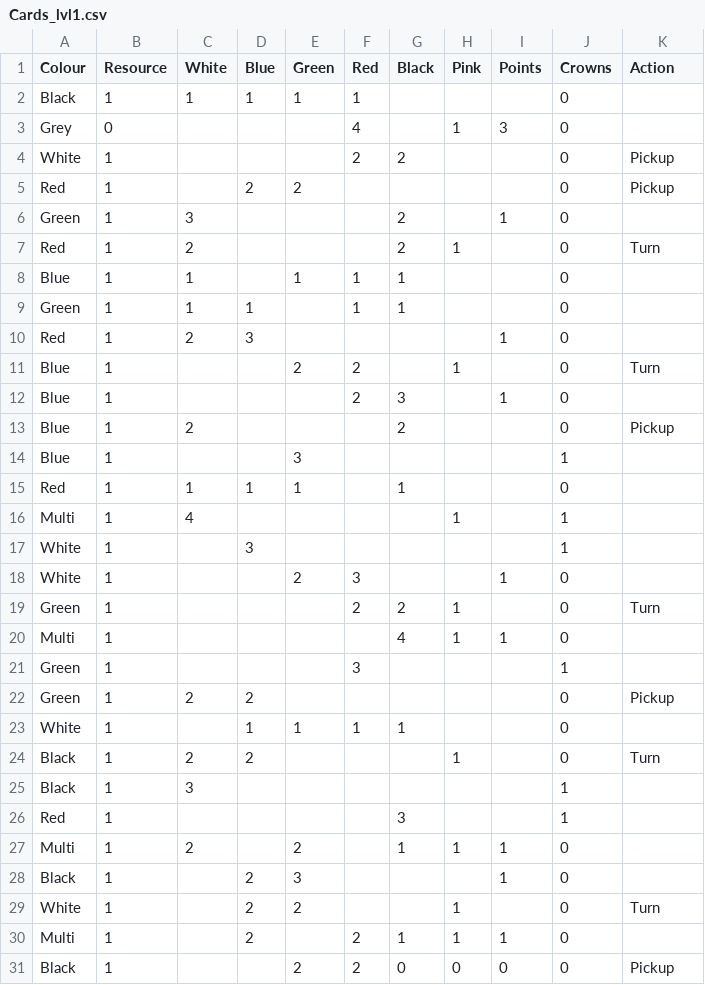
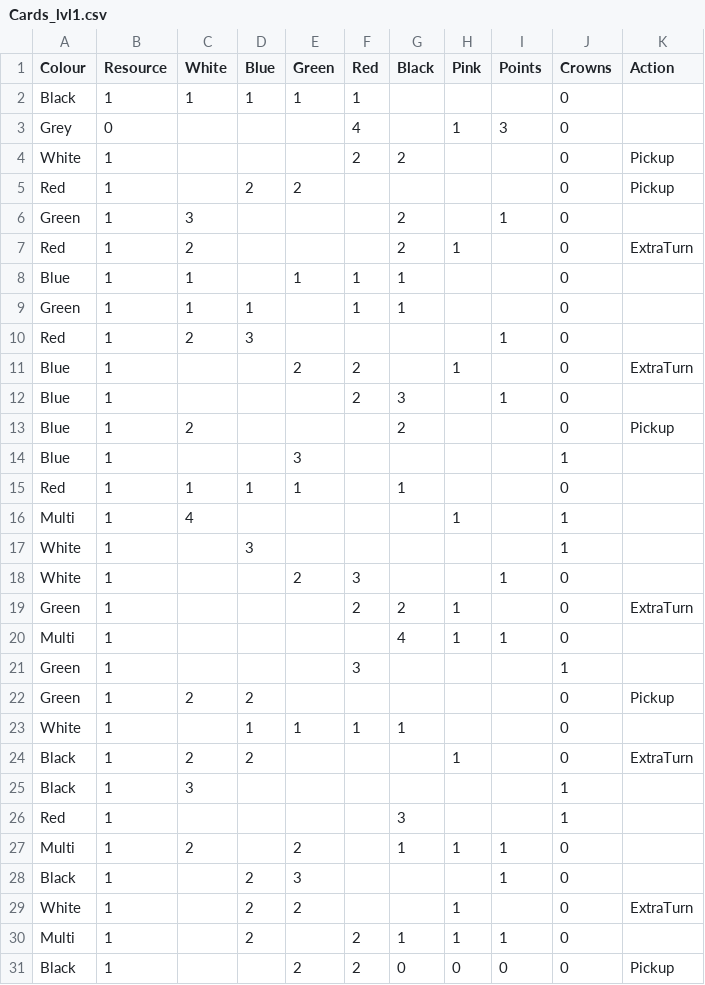
Before and after one commit to Tramwaj/SplenduelAPI, a CSV file: Splenduel.InMemoryStorage/Cards_lvl1.csv, drawn as a sheet.

```diff
--- a/Splenduel.InMemoryStorage/Cards_lvl1.csv
+++ b/Splenduel.InMemoryStorage/Cards_lvl1.csv
@@ -6,3 +6,3 @@ Red;1;;2;2;;;;;0;Pickup
 Green;1;3;;;;2;;1;0;
-Red;1;2;;;;2;1;;0;Turn
+Red;1;2;;;;2;1;;0;ExtraTurn
 Blue;1;1;;1;1;1;;;0;
@@ -10,3 +10,3 @@ Green;1;1;1;;1;1;;;0;
 Red;1;2;3;;;;;1;0;
-Blue;1;;;2;2;;1;;0;Turn
+Blue;1;;;2;2;;1;;0;ExtraTurn
 Blue;1;;;;2;3;;1;0;
@@ -18,3 +18,3 @@ White;1;;3;;;;;;1;
 White;1;;;2;3;;;1;0;
-Green;1;;;;2;2;1;;0;Turn
+Green;1;;;;2;2;1;;0;ExtraTurn
 Multi;1;;;;;4;1;1;0;
@@ -23,3 +23,3 @@ Green;1;2;2;;;;;;0;Pickup
 White;1;;1;1;1;1;;;0;
-Black;1;2;2;;;;1;;0;Turn
+Black;1;2;2;;;;1;;0;ExtraTurn
 Black;1;3;;;;;;;1;
@@ -28,3 +28,3 @@ Multi;1;2;;2;;1;1;1;0;
 Black;1;;2;3;;;;1;0;
-White;1;;2;2;;;1;;0;Turn
+White;1;;2;2;;;1;;0;ExtraTurn
 Multi;1;;2;;2;1;1;1;0;
```
Also changed, not shown: Splenduel.InMemoryStorage/Cards_lvl3.csv, 5 other files.
